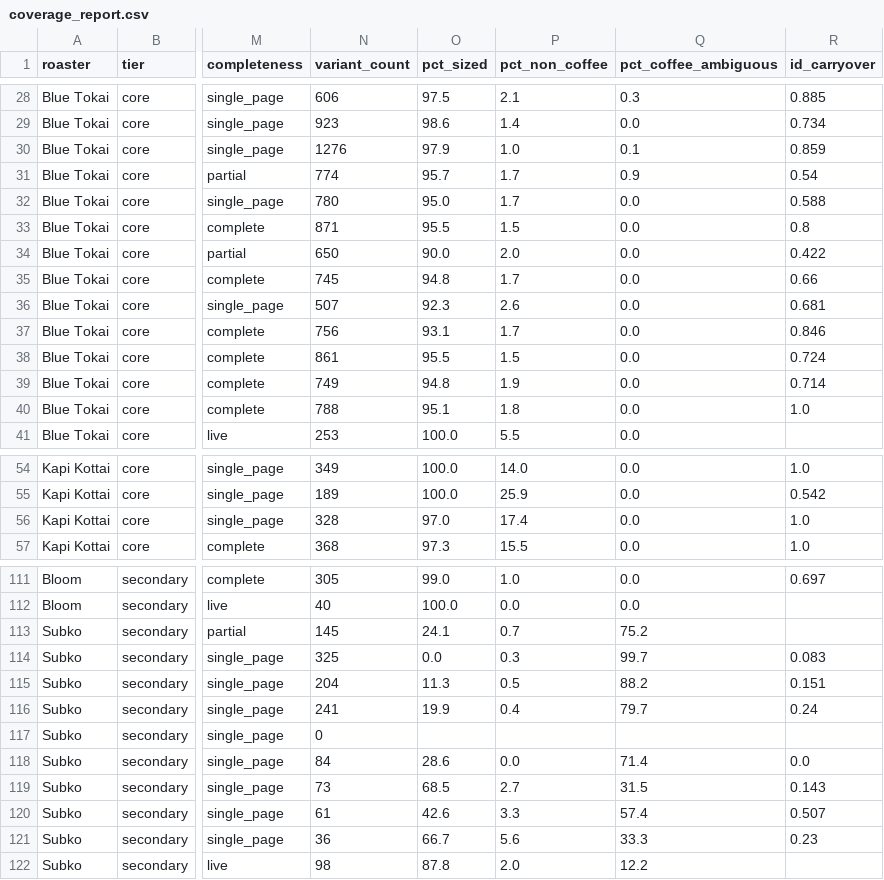
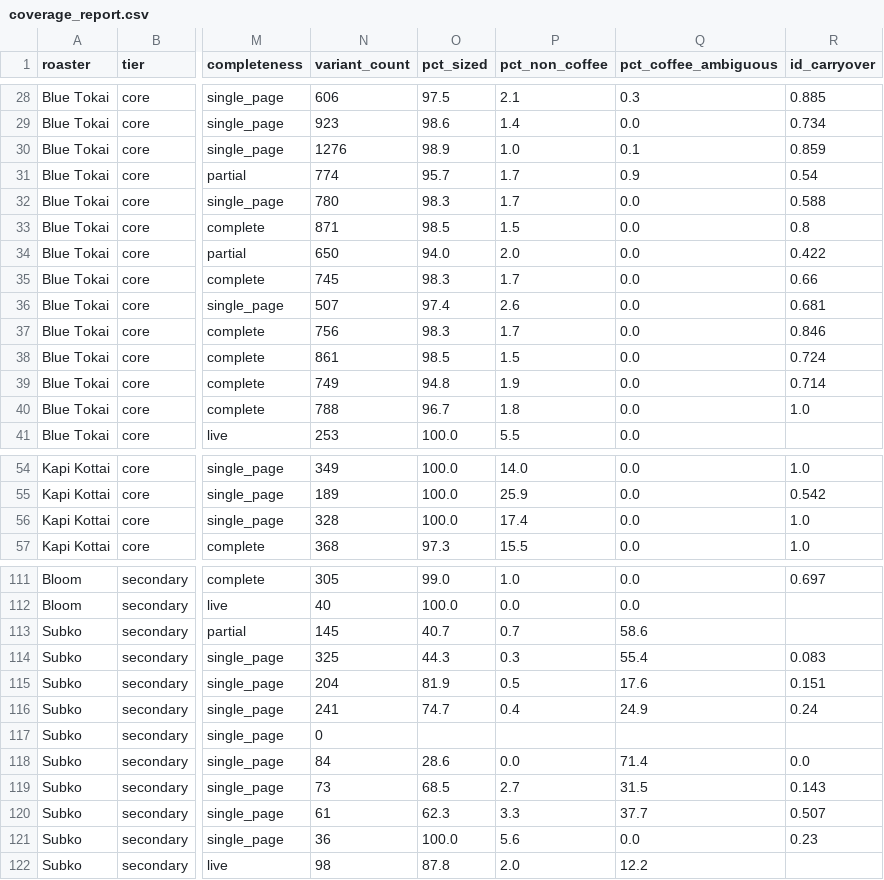
Before and after one commit to Sanchit0820/coffee-price-shock, a CSV file: data/clean/coverage_report.csv, drawn as a sheet; only a part is shown, gaps mark what is left out; the diff covers the shown part only; the diff names each change by its address in the sheet, - before the commit and + after, or states it on an @@ line.

Commit message:
Phase 2: stage 2 product-page sizes, size-change report, Subko parser fix

```diff
--- a/data/clean/coverage_report.csv
+++ b/data/clean/coverage_report.csv
-O30 (pct_sized): 97.9
+O30 (pct_sized): 98.9
-O32 (pct_sized): 95.0
+O32 (pct_sized): 98.3
-O33 (pct_sized): 95.5
+O33 (pct_sized): 98.5
-O34 (pct_sized): 90.0
+O34 (pct_sized): 94.0
-O35 (pct_sized): 94.8
+O35 (pct_sized): 98.3
-O36 (pct_sized): 92.3
+O36 (pct_sized): 97.4
-O37 (pct_sized): 93.1
+O37 (pct_sized): 98.3
-O38 (pct_sized): 95.5
+O38 (pct_sized): 98.5
-O40 (pct_sized): 95.1
+O40 (pct_sized): 96.7
-O56 (pct_sized): 97.0
+O56 (pct_sized): 100.0
-O113 (pct_sized): 24.1
+O113 (pct_sized): 40.7
-Q113 (pct_coffee_ambiguous): 75.2
+Q113 (pct_coffee_ambiguous): 58.6
-O114 (pct_sized): 0.0
+O114 (pct_sized): 44.3
-Q114 (pct_coffee_ambiguous): 99.7
+Q114 (pct_coffee_ambiguous): 55.4
-O115 (pct_sized): 11.3
+O115 (pct_sized): 81.9
-Q115 (pct_coffee_ambiguous): 88.2
+Q115 (pct_coffee_ambiguous): 17.6
-O116 (pct_sized): 19.9
+O116 (pct_sized): 74.7
-Q116 (pct_coffee_ambiguous): 79.7
+Q116 (pct_coffee_ambiguous): 24.9
-O120 (pct_sized): 42.6
+O120 (pct_sized): 62.3
-Q120 (pct_coffee_ambiguous): 57.4
+Q120 (pct_coffee_ambiguous): 37.7
-O121 (pct_sized): 66.7
+O121 (pct_sized): 100.0
-Q121 (pct_coffee_ambiguous): 33.3
+Q121 (pct_coffee_ambiguous): 0.0
```
Also changed, not shown: 10 edited cells elsewhere in this file, 13 other files.
